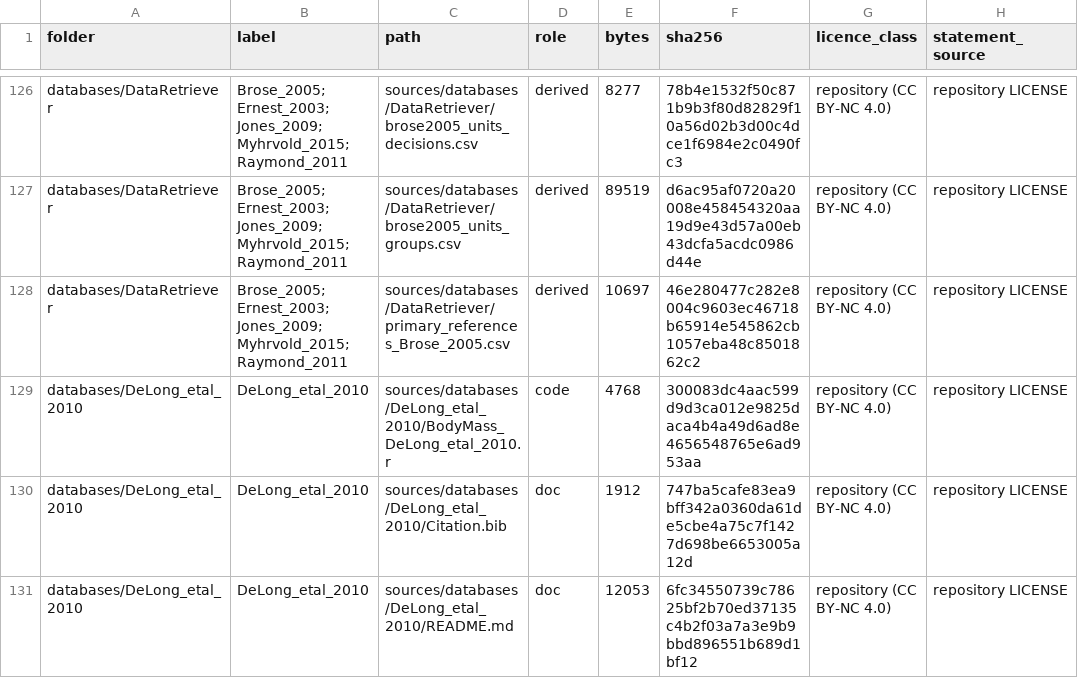
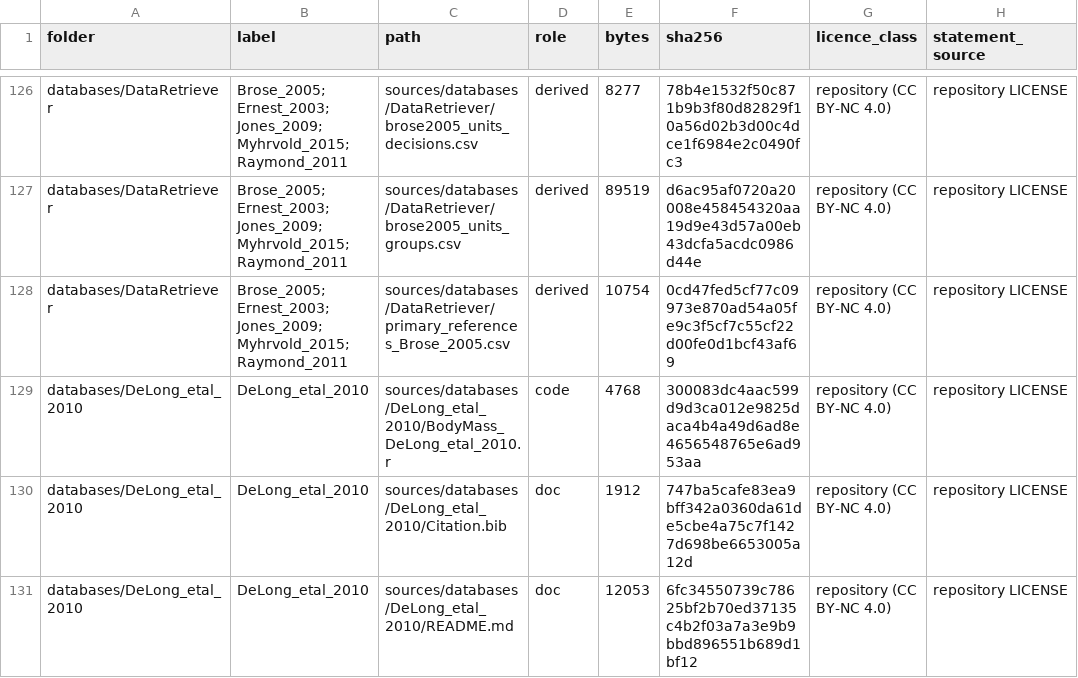
Before and after one commit to TaxonBodyMassML/TaxonBodyMass_DB, a CSV file: sources/source_files.csv, drawn as a sheet; only a part is shown, gaps mark what is left out; the diff covers the shown part only; the diff names each change by its address in the sheet, - before the commit and + after, or states it on an @@ line.

```diff
--- a/sources/source_files.csv
+++ b/sources/source_files.csv
-E128 (bytes): 10697
+E128 (bytes): 10754
-F128 (sha256): 46e280477c282e8004c9603ec46718b65914e545862cb1057eba48c8501862c2
+F128 (sha256): 0cd47fed5cf77c09973e870ad54a05fe9c3f5cf7c55cf22d00fe0d1bcf43af69
```
Also changed, not shown: 1 added row and 26 edited cells elsewhere in this file, 1 other file.
